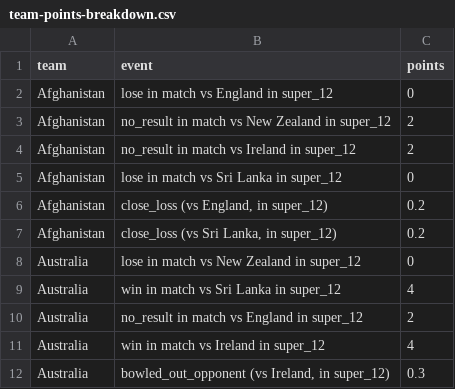
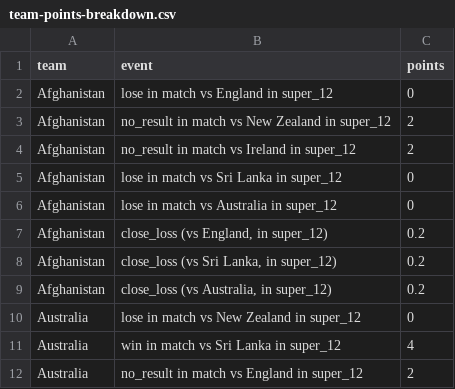
Before and after one commit to ADBond/cricket-competition, a CSV file: competitions/mens_t20_world_cup_2022/data/generated/team-points-breakdown.csv, drawn as a sheet; only a part is shown; the shorter side is filled out with more unchanged rows; the diff covers the shown part only; the diff names each change by its address in the sheet, - before the commit and + after, or states it on an @@ line.

Commit message:
Auto-generate outputs (from ca4580d - 05-11-2022 11:57)

```diff
--- a/competitions/mens_t20_world_cup_2022/data/generated/team-points-breakdown.csv
+++ b/competitions/mens_t20_world_cup_2022/data/generated/team-points-breakdown.csv
+row 6: Afghanistan | lose in match vs Australia in super_12 | 0
+row 9: Afghanistan | close_loss (vs Australia, in super_12) | 0.2
```
Also changed, not shown: 9 added rows elsewhere in this file, competitions/mens_t20_world_cup_2022/data/generated/group-tables.csv, competitions/mens_t20_world_cup_2022/data/generated/participant-scores-by-share.csv, 3 other files.
